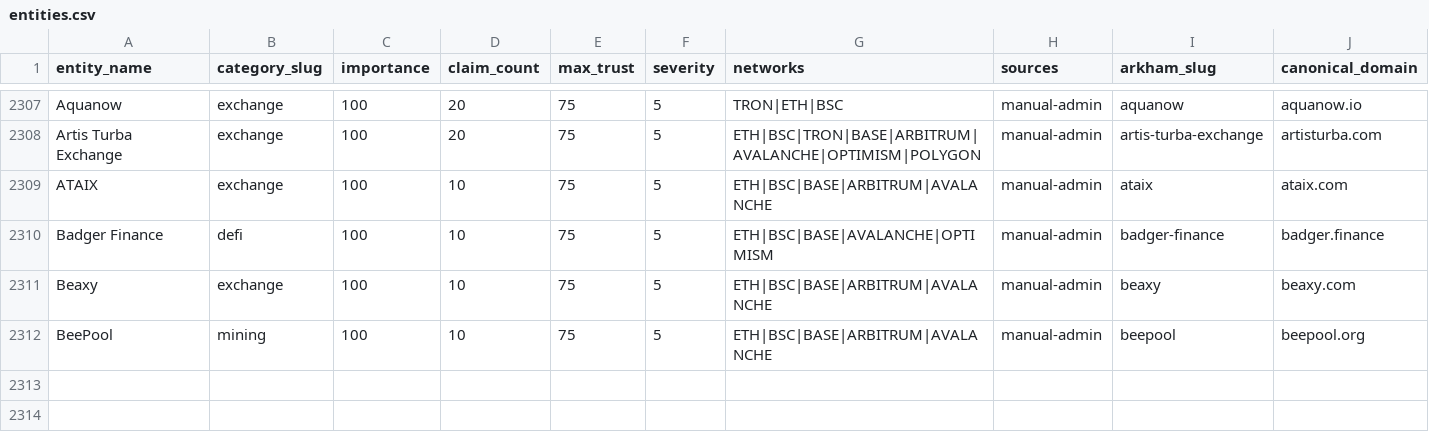
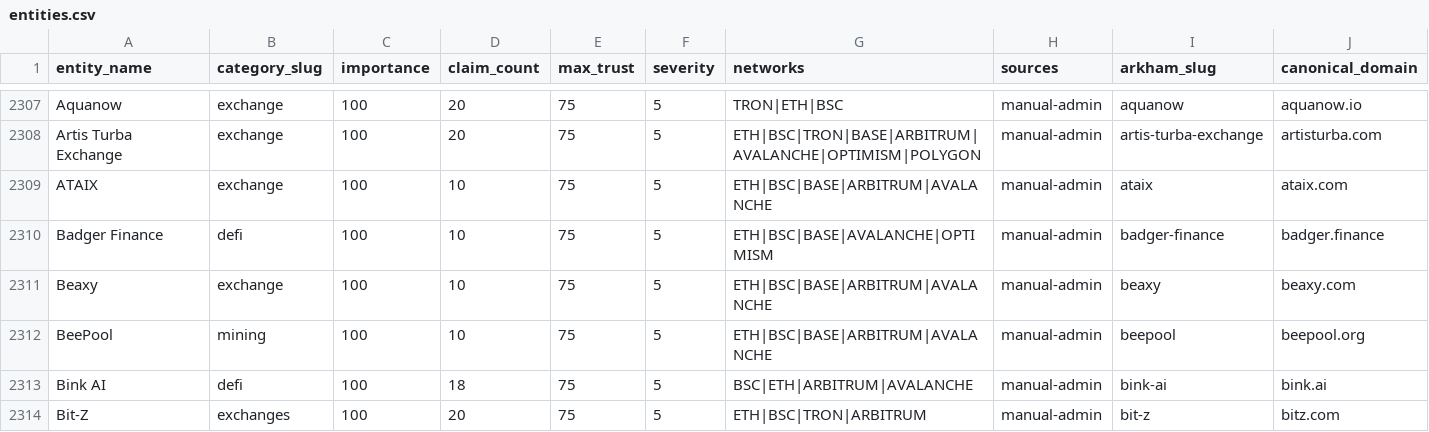
Before and after one commit to maslovsa/kyt-entity-registry, a CSV file: entities.csv, drawn as a sheet; only a part is shown, gaps mark what is left out; rows hold the shown columns only; the diff names each change by its address in the sheet, - before the commit and + after, or states it on an @@ line.

Commit message:
feat(defi/exchange): add Bink AI + Bit-Z logos

```diff
--- a/entities.csv
+++ b/entities.csv
+row 2313: Bink AI | defi | 100 | 18 | 75 | 5 | BSC|ETH|ARBITRUM|AVALANCHE | manual-admin | bink-ai | bink.ai
+row 2314: Bit-Z | exchanges | 100 | 20 | 75 | 5 | ETH|BSC|TRON|ARBITRUM | manual-admin | bit-z | bitz.com
```
Also changed, not shown: 3 other files.
